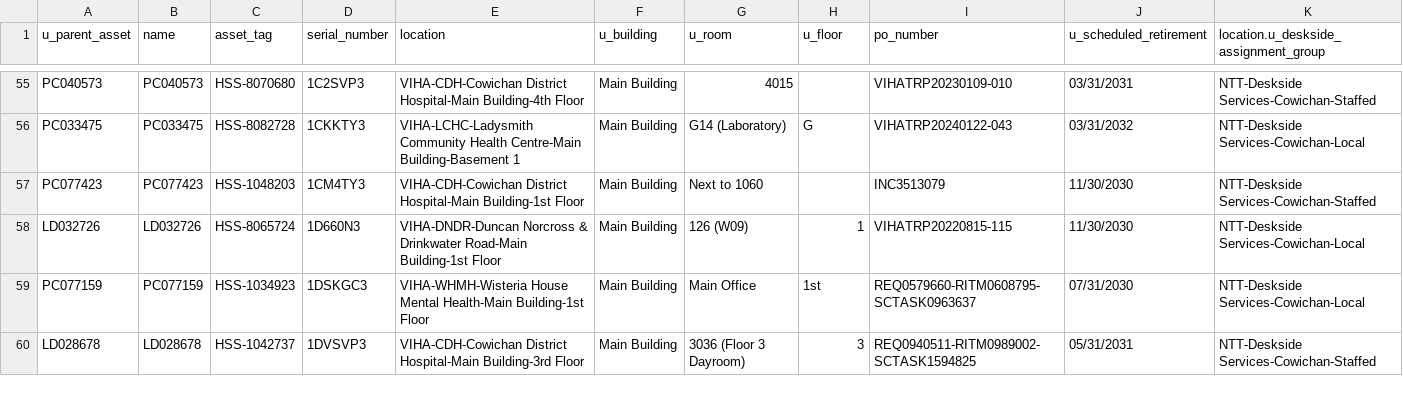
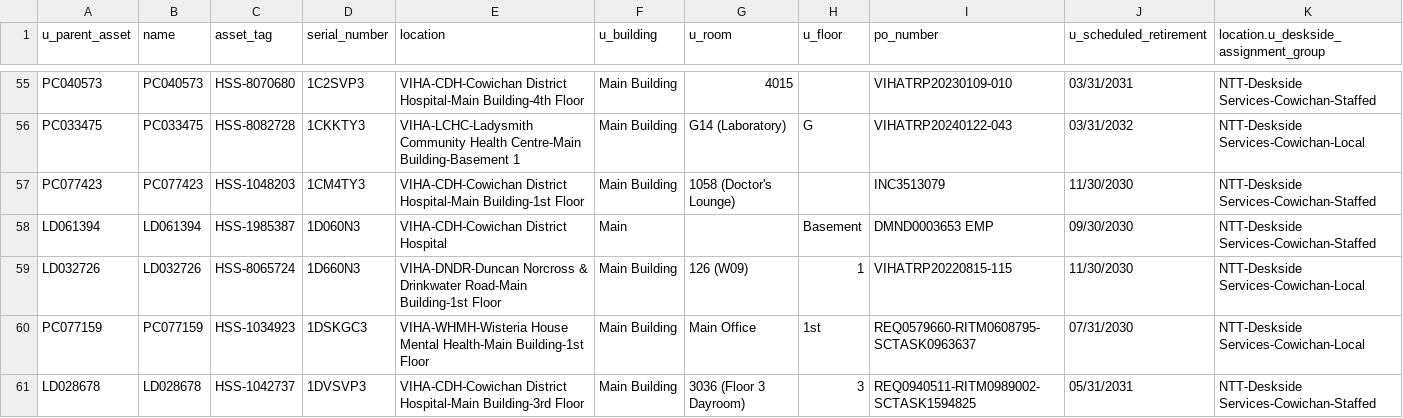
Before and after one commit to digbysa/New-Inventory-Tool, a CSV file: Data/Cowichan/Monitors - Cowichan.csv, drawn as a sheet; only a part is shown, gaps mark what is left out; the diff covers the shown part only.

```diff
--- a/Data/Cowichan/Monitors - Cowichan.csv
+++ b/Data/Cowichan/Monitors - Cowichan.csv
@@ -56,3 +56,4 @@
 "PC033475","PC033475","HSS-8082728","1CKKTY3","VIHA-LCHC-Ladysmith Community Health Centre-Main Building-Basement 1","Main Building","G14 (Laboratory)","G","VIHATRP20240122-043","03/31/2032","NTT-Deskside Services-Cowichan-Local"
-"PC077423","PC077423","HSS-1048203","1CM4TY3","VIHA-CDH-Cowichan District Hospital-Main Building-1st Floor","Main Building","Next to 1060","","INC3513079","11/30/2030","NTT-Deskside Services-Cowichan-Staffed"
+"PC077423","PC077423","HSS-1048203","1CM4TY3","VIHA-CDH-Cowichan District Hospital-Main Building-1st Floor","Main Building","1058 (Doctor's Lounge)","","INC3513079","11/30/2030","NTT-Deskside Services-Cowichan-Staffed"
+"LD061394","LD061394","HSS-1985387","1D060N3","VIHA-CDH-Cowichan District Hospital","Main","","Basement","DMND0003653 EMP","09/30/2030","NTT-Deskside Services-Cowichan-Staffed"
 "LD032726","LD032726","HSS-8065724","1D660N3","VIHA-DNDR-Duncan Norcross & Drinkwater Road-Main Building-1st Floor","Main Building","126 (W09)","1","VIHATRP20220815-115","11/30/2030","NTT-Deskside Services-Cowichan-Local"
```
Also changed, not shown: 2 added rows, 8 removed rows and 33 edited cells elsewhere in this file, Data/Carts.csv, Data/Cowichan/Computers - Cowichan.csv, 15 other files.
